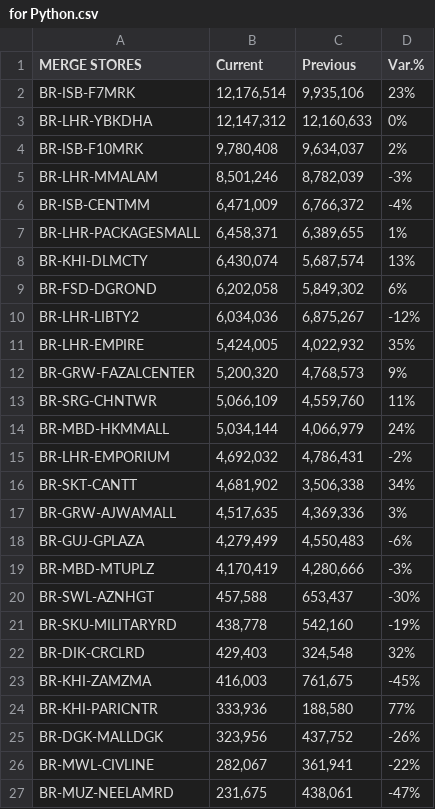
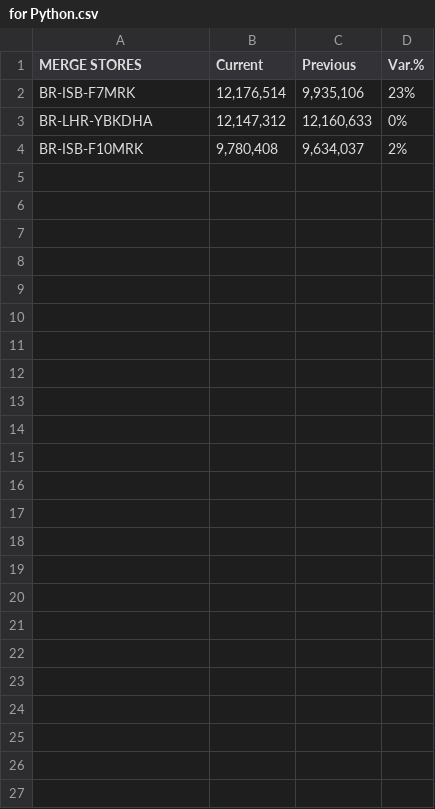
Before and after one commit to zrazapk/Zohaib, a CSV file: for Python.csv, drawn as a sheet.

Commit message:
Add files via upload

```diff
--- a/for Python.csv
+++ b/for Python.csv
@@ -4,24 +4 @@ BR-LHR-YBKDHA,"12,147,312","12,160,633",0%
 BR-ISB-F10MRK,"9,780,408","9,634,037",2%
-BR-LHR-MMALAM,"8,501,246","8,782,039",-3%
-BR-ISB-CENTMM,"6,471,009","6,766,372",-4%
-BR-LHR-PACKAGESMALL,"6,458,371","6,389,655",1%
-BR-KHI-DLMCTY,"6,430,074","5,687,574",13%
-BR-FSD-DGROND,"6,202,058","5,849,302",6%
-BR-LHR-LIBTY2,"6,034,036","6,875,267",-12%
-BR-LHR-EMPIRE,"5,424,005","4,022,932",35%
-BR-GRW-FAZALCENTER,"5,200,320","4,768,573",9%
-BR-SRG-CHNTWR,"5,066,109","4,559,760",11%
-BR-MBD-HKMMALL,"5,034,144","4,066,979",24%
-BR-LHR-EMPORIUM,"4,692,032","4,786,431",-2%
-BR-SKT-CANTT,"4,681,902","3,506,338",34%
-BR-GRW-AJWAMALL,"4,517,635","4,369,336",3%
-BR-GUJ-GPLAZA,"4,279,499","4,550,483",-6%
-BR-MBD-MTUPLZ,"4,170,419","4,280,666",-3%
-BR-SWL-AZNHGT,"457,588","653,437",-30%
-BR-SKU-MILITARYRD,"438,778","542,160",-19%
-BR-DIK-CRCLRD,"429,403","324,548",32%
-BR-KHI-ZAMZMA,"416,003","761,675",-45%
-BR-KHI-PARICNTR,"333,936","188,580",77%
-BR-DGK-MALLDGK,"323,956","437,752",-26%
-BR-MWL-CIVLINE,"282,067","361,941",-22%
-BR-MUZ-NEELAMRD,"231,675","438,061",-47%
```
